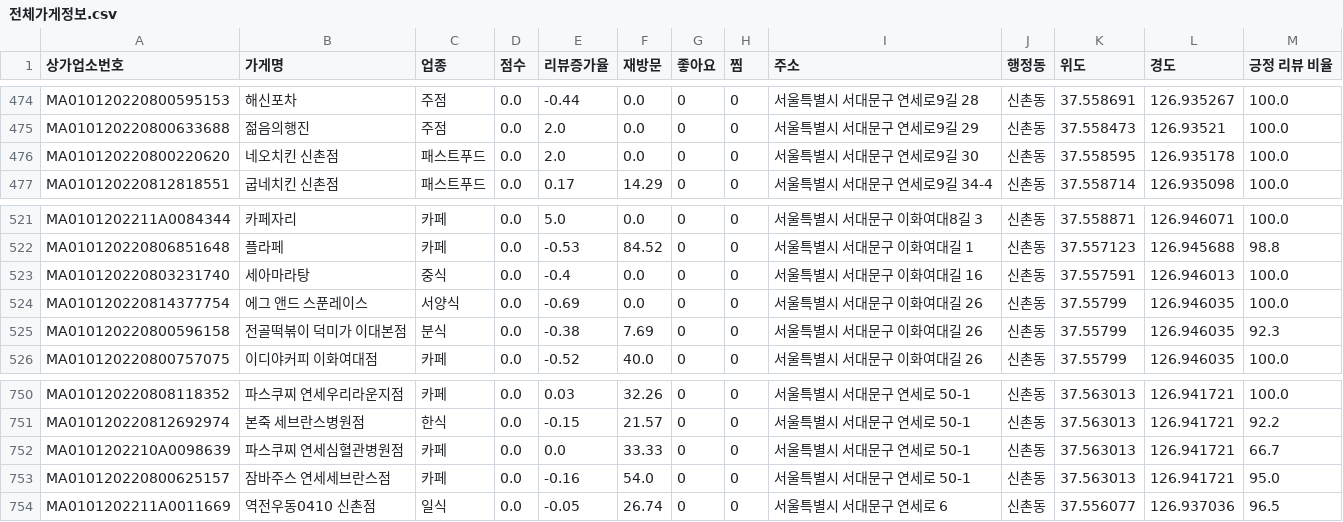
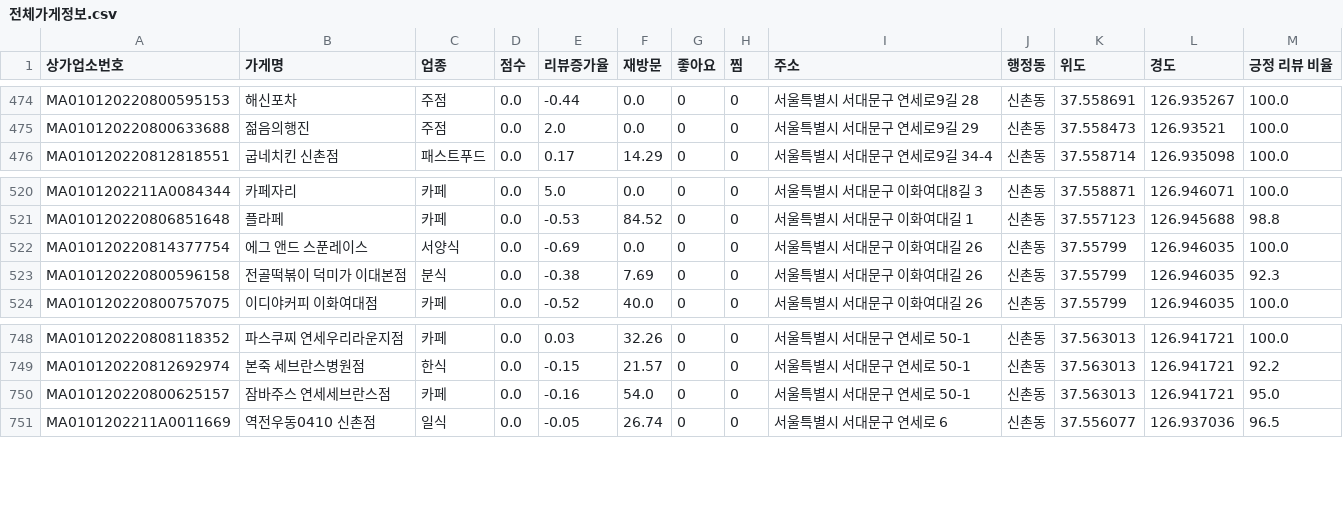
Before and after one commit to TEAM-SMooD/Keyword_Extraction, a CSV file: 가게정보/전체가게정보.csv, drawn as a sheet; only a part is shown, gaps mark what is left out; the diff names each change by its address in the sheet, - before the commit and + after, or states it on an @@ line.

Commit message:
feat : 가게정보 수정

```diff
--- a/가게정보/전체가게정보.csv
+++ b/가게정보/전체가게정보.csv
-row 476: MA010120220800220620 | 네오치킨 신촌점 | 패스트푸드 | 0.0 | 2.0 | 0.0 | 0 | 0 | 서울특별시 서대문구 연세로9길 30 | 신촌동 | 37.558595 | 126.935178 | 100.0
-row 523: MA010120220803231740 | 세아마라탕 | 중식 | 0.0 | -0.4 | 0.0 | 0 | 0 | 서울특별시 서대문구 이화여대길 16 | 신촌동 | 37.557591 | 126.946013 | 100.0
-row 752: MA0101202210A0098639 | 파스쿠찌 연세심혈관병원점 | 카페 | 0.0 | 0.0 | 33.33 | 0 | 0 | 서울특별시 서대문구 연세로 50-1 | 신촌동 | 37.563013 | 126.941721 | 66.7
```
